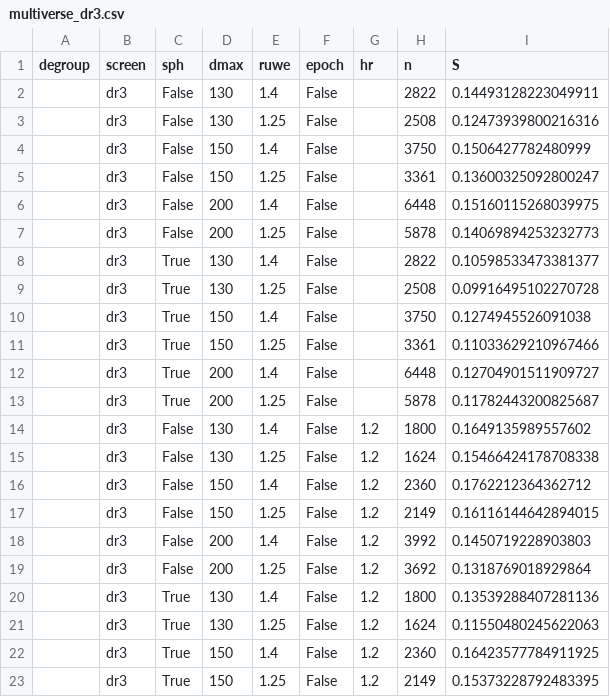
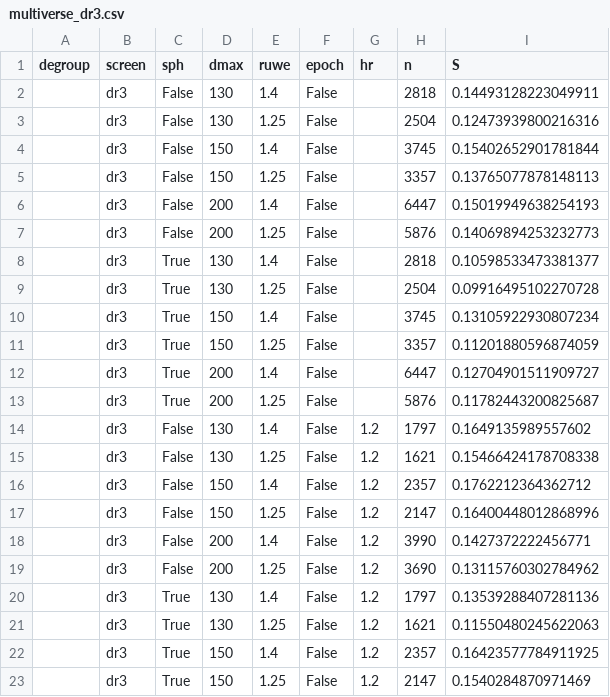
Before and after one commit to Eone162116/wbt-gaia, a CSV file: multiverse_dr3.csv, drawn as a sheet; only a part is shown; the diff covers the shown part only.

```diff
--- a/multiverse_dr3.csv
+++ b/multiverse_dr3.csv
@@ -1,23 +1,23 @@
 degroup,screen,sph,dmax,ruwe,epoch,hr,n,S
-,dr3,False,130,1.4,False,,2822,0.14493128223049911
-,dr3,False,130,1.25,False,,2508,0.12473939800216316
-,dr3,False,150,1.4,False,,3750,0.1506427782480999
-,dr3,False,150,1.25,False,,3361,0.13600325092800247
-,dr3,False,200,1.4,False,,6448,0.15160115268039975
-,dr3,False,200,1.25,False,,5878,0.14069894253232773
-,dr3,True,130,1.4,False,,2822,0.10598533473381377
-,dr3,True,130,1.25,False,,2508,0.09916495102270728
-,dr3,True,150,1.4,False,,3750,0.1274945526091038
-,dr3,True,150,1.25,False,,3361,0.11033629210967466
-,dr3,True,200,1.4,False,,6448,0.12704901511909727
-,dr3,True,200,1.25,False,,5878,0.11782443200825687
-,dr3,False,130,1.4,False,1.2,1800,0.1649135989557602
-,dr3,False,130,1.25,False,1.2,1624,0.15466424178708338
-,dr3,False,150,1.4,False,1.2,2360,0.1762212364362712
-,dr3,False,150,1.25,False,1.2,2149,0.16116144642894015
-,dr3,False,200,1.4,False,1.2,3992,0.1450719228903803
-,dr3,False,200,1.25,False,1.2,3692,0.1318769018929864
-,dr3,True,130,1.4,False,1.2,1800,0.13539288407281136
-,dr3,True,130,1.25,False,1.2,1624,0.11550480245622063
-,dr3,True,150,1.4,False,1.2,2360,0.16423577784911925
-,dr3,True,150,1.25,False,1.2,2149,0.15373228792483395
+,dr3,False,130,1.4,False,,2818,0.14493128223049911
+,dr3,False,130,1.25,False,,2504,0.12473939800216316
+,dr3,False,150,1.4,False,,3745,0.15402652901781844
+,dr3,False,150,1.25,False,,3357,0.13765077878148113
+,dr3,False,200,1.4,False,,6447,0.15019949638254193
+,dr3,False,200,1.25,False,,5876,0.14069894253232773
+,dr3,True,130,1.4,False,,2818,0.10598533473381377
+,dr3,True,130,1.25,False,,2504,0.09916495102270728
+,dr3,True,150,1.4,False,,3745,0.13105922930807234
+,dr3,True,150,1.25,False,,3357,0.11201880596874059
+,dr3,True,200,1.4,False,,6447,0.12704901511909727
+,dr3,True,200,1.25,False,,5876,0.11782443200825687
+,dr3,False,130,1.4,False,1.2,1797,0.1649135989557602
+,dr3,False,130,1.25,False,1.2,1621,0.15466424178708338
+,dr3,False,150,1.4,False,1.2,2357,0.1762212364362712
+,dr3,False,150,1.25,False,1.2,2147,0.16400448012868996
+,dr3,False,200,1.4,False,1.2,3990,0.1427372222456771
+,dr3,False,200,1.25,False,1.2,3690,0.13115760302784962
+,dr3,True,130,1.4,False,1.2,1797,0.13539288407281136
+,dr3,True,130,1.25,False,1.2,1621,0.11550480245622063
+,dr3,True,150,1.4,False,1.2,2357,0.16423577784911925
+,dr3,True,150,1.25,False,1.2,2147,0.1540284870971469
```
Also changed, not shown: 147 edited cells elsewhere in this file, 8 other files.
